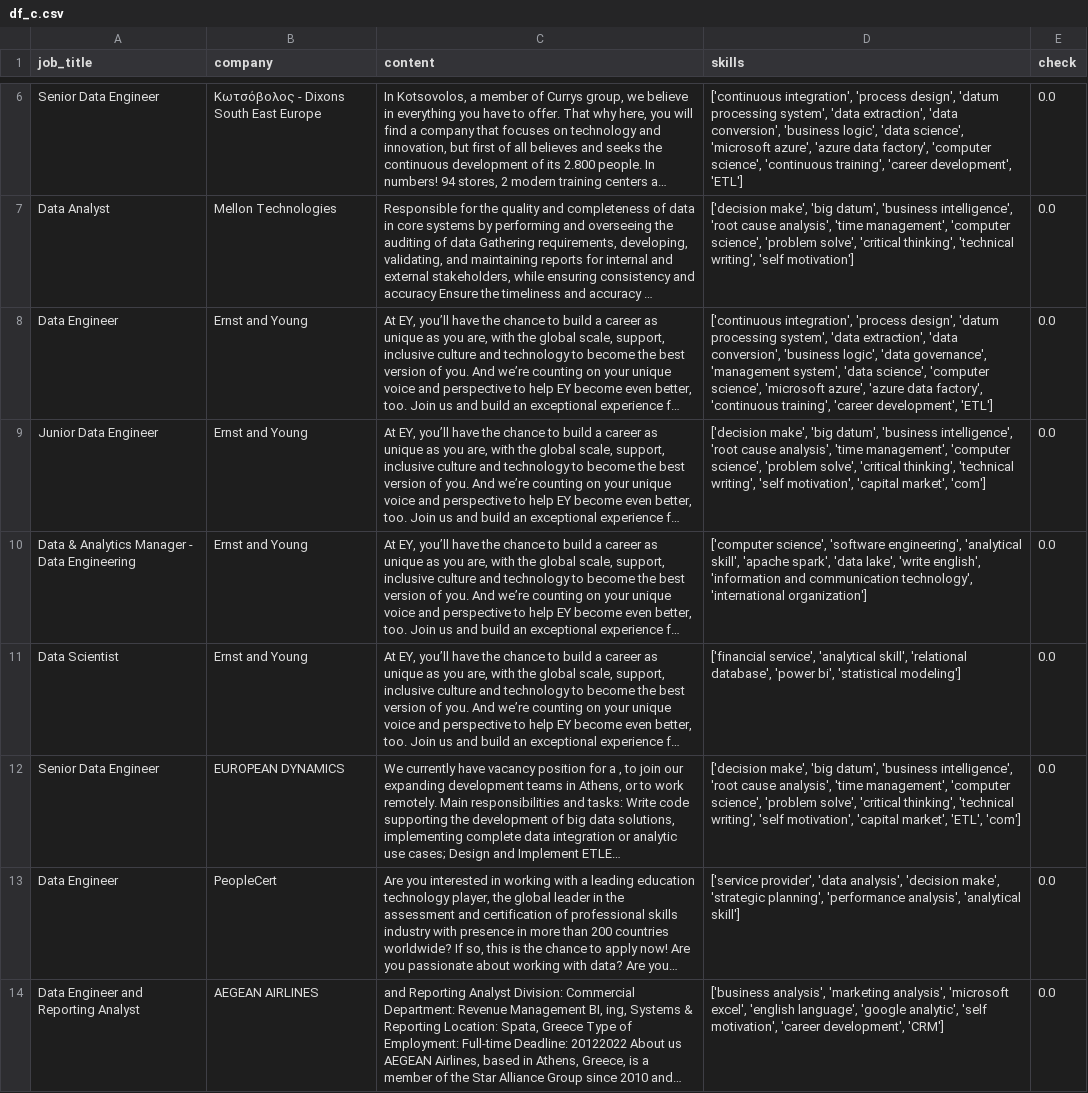
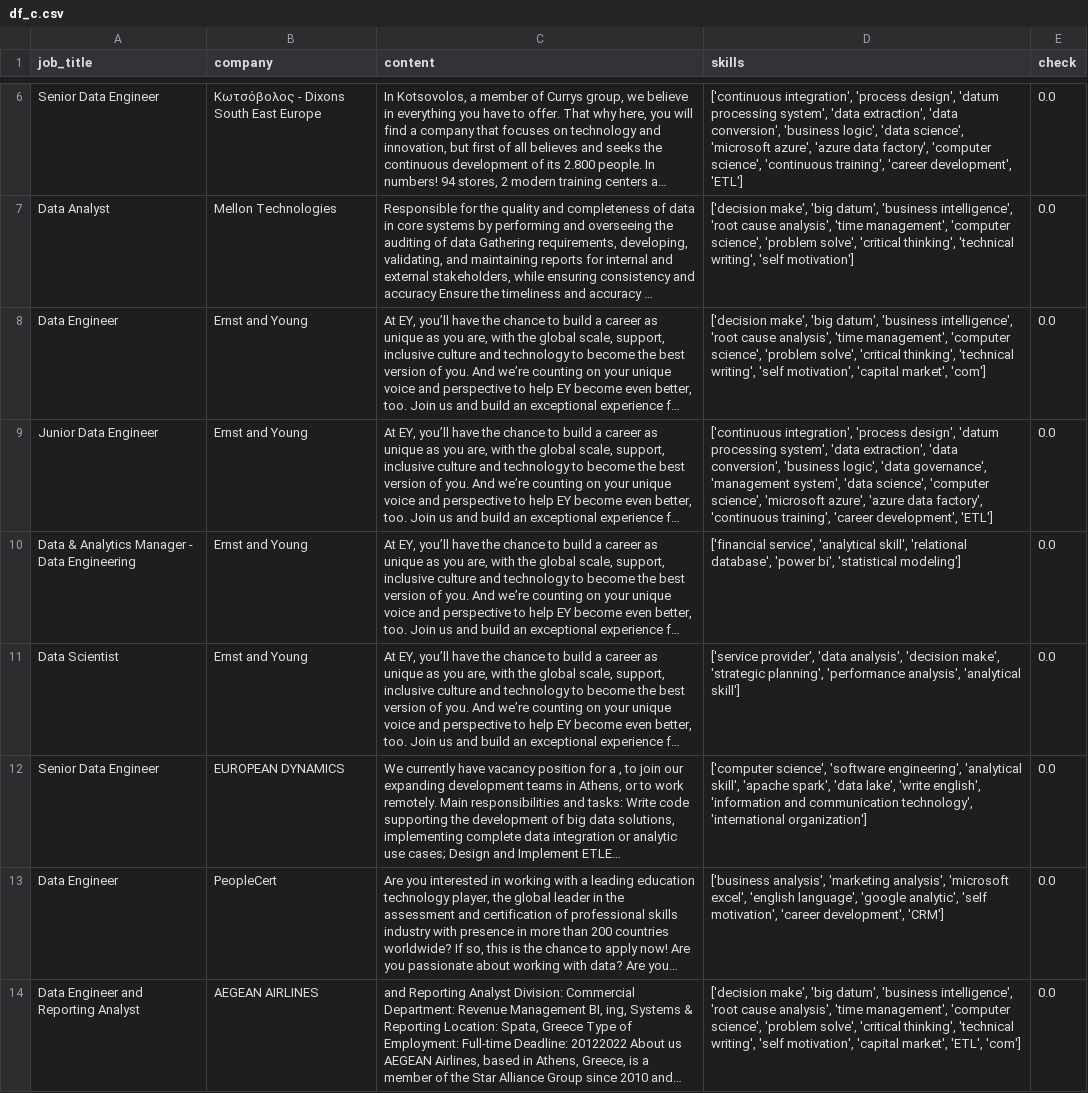
Before and after one commit to AsteriosDS/Greek-Data-Jobs-Clustering, a CSV file: df_c.csv, drawn as a sheet; only a part is shown, gaps mark what is left out; long unchanged cells end in …; the diff covers the shown part only; the diff names each change by its address in the sheet, - before the commit and + after, or states it on an @@ line.

```diff
--- a/df_c.csv
+++ b/df_c.csv
-D8 (skills): ['continuous integration', 'process design', 'datum processing system', 'data extraction', 'data conversion', 'business logic', 'data governance', 'management system', 'data science', 'computer science', 'microsoft azure', 'azure data factory', 'continuous training', 'career development', 'ETL']
+D8 (skills): ['decision make', 'big datum', 'business intelligence', 'root cause analysis', 'time management', 'computer science', 'problem solve', 'critical thinking', 'technical writing', 'self motivation', 'capital market', 'com']
-D9 (skills): ['decision make', 'big datum', 'business intelligence', 'root cause analysis', 'time management', 'computer science', 'problem solve', 'critical thinking', 'technical writing', 'self motivation', 'capital market', 'com']
+D9 (skills): ['continuous integration', 'process design', 'datum processing system', 'data extraction', 'data conversion', 'business logic', 'data governance', 'management system', 'data science', 'computer science', 'microsoft azure', 'azure data factory', 'continuous training', 'career development', 'ETL']
-D10 (skills): ['computer science', 'software engineering', 'analytical skill', 'apache spark', 'data lake', 'write english', 'information and communication technology', 'international organization']
+D10 (skills): ['financial service', 'analytical skill', 'relational database', 'power bi', 'statistical modeling']
-D11 (skills): ['financial service', 'analytical skill', 'relational database', 'power bi', 'statistical modeling']
+D11 (skills): ['service provider', 'data analysis', 'decision make', 'strategic planning', 'performance analysis', 'analytical skill']
-D12 (skills): ['decision make', 'big datum', 'business intelligence', 'root cause analysis', 'time management', 'computer science', 'problem solve', 'critical thinking', 'technical writing', 'self motivation', 'capital market', 'ETL', 'com']
+D12 (skills): ['computer science', 'software engineering', 'analytical skill', 'apache spark', 'data lake', 'write english', 'information and communication technology', 'international organization']
-D13 (skills): ['service provider', 'data analysis', 'decision make', 'strategic planning', 'performance analysis', 'analytical skill']
+D13 (skills): ['business analysis', 'marketing analysis', 'microsoft excel', 'english language', 'google analytic', 'self motivation', 'career development', 'CRM']
-D14 (skills): ['business analysis', 'marketing analysis', 'microsoft excel', 'english language', 'google analytic', 'self motivation', 'career development', 'CRM']
+D14 (skills): ['decision make', 'big datum', 'business intelligence', 'root cause analysis', 'time management', 'computer science', 'problem solve', 'critical thinking', 'technical writing', 'self motivation', 'capital market', 'ETL', 'com']
```
Also changed, not shown: 2 added rows, 2 removed rows and 22 edited cells elsewhere in this file, embeddings_3d.csv, job_board.csv, 3 other files.
